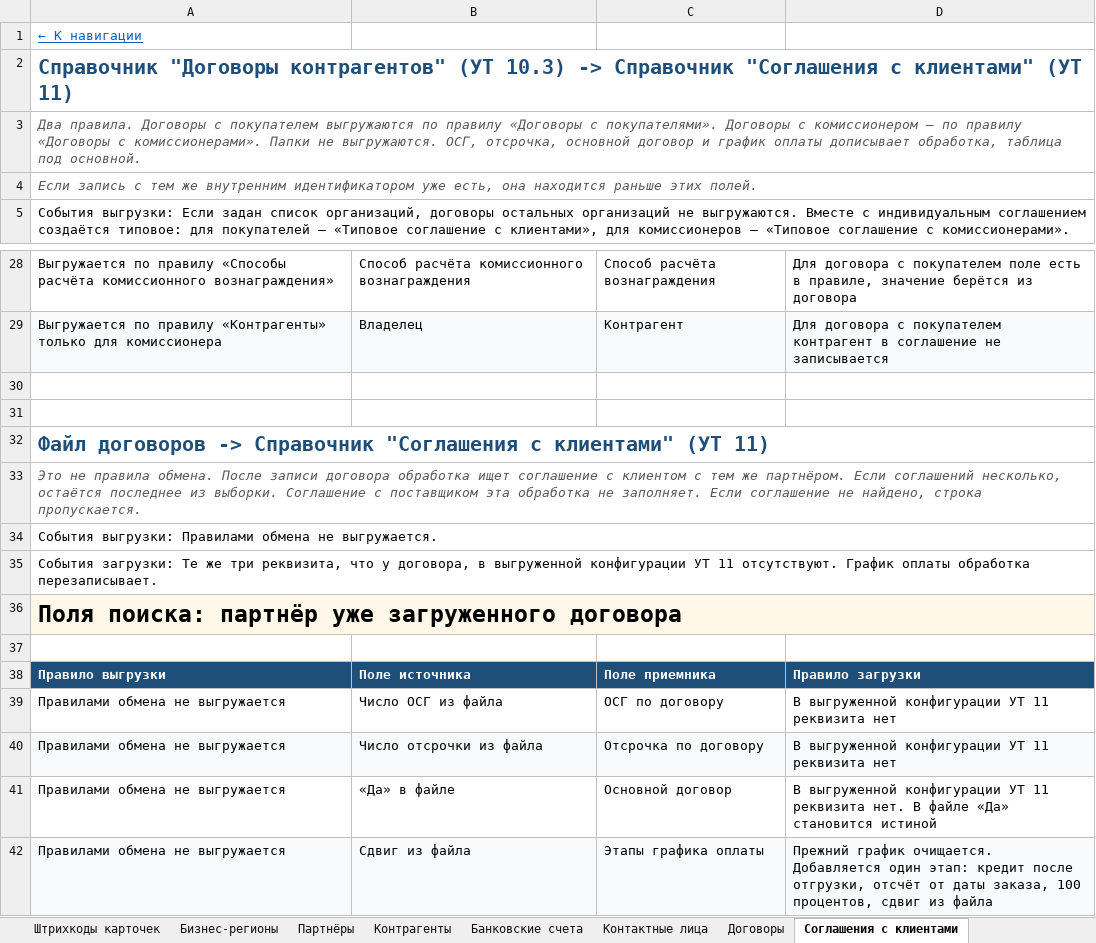
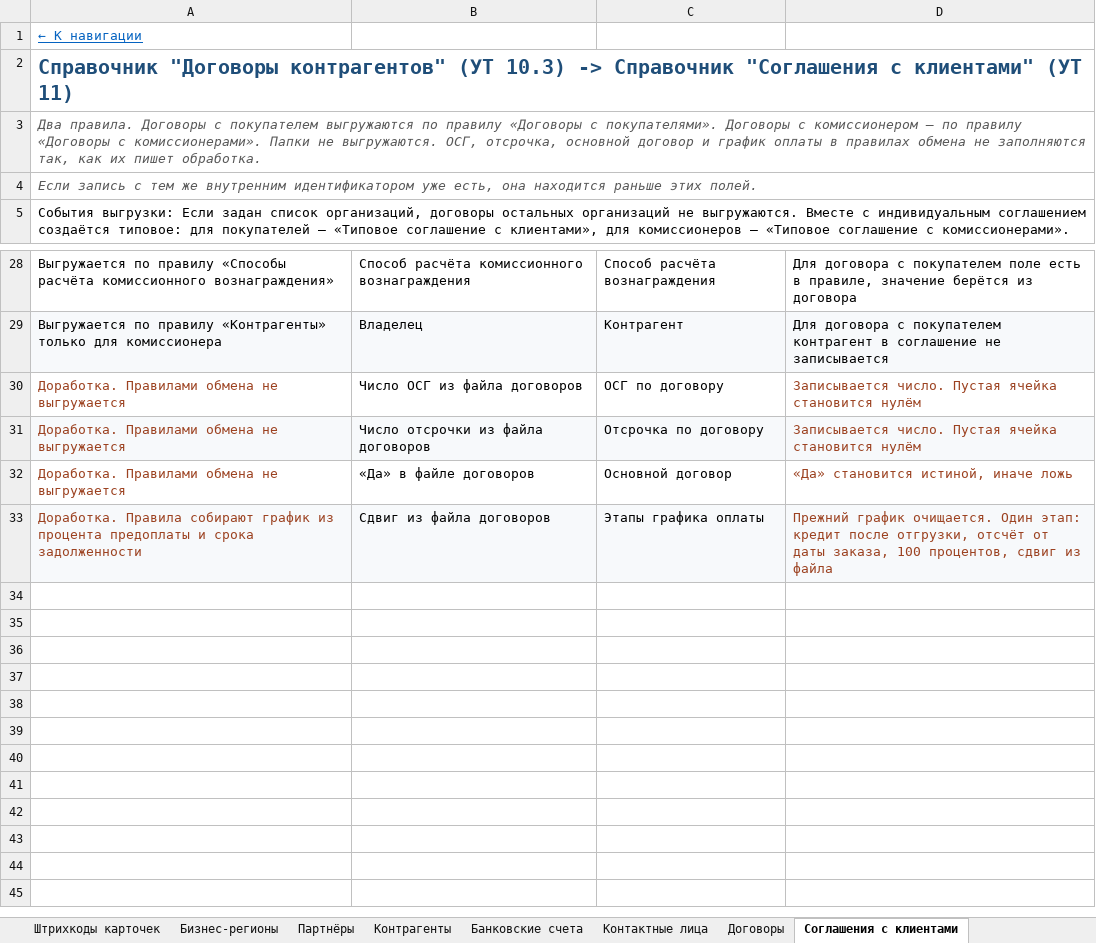
Before and after one commit to crabopal/Primtrade_ExchangeRules_UT10_-_UT11, an Excel workbook: Маппинг_номенклатура_УТ10-УТ11.xlsx, sheet Соглашения с клиентами, drawn as a sheet; only a part is shown, gaps mark what is left out; values as stored, in another font and other column widths than the file's, no borders; removed rows and columns are numbered as before the commit, all else as after; the diff names each change by its address in the sheet, - before the commit and + after, or states it on an @@ line.

```diff
--- a/Маппинг_номенклатура_УТ10-УТ11.xlsx (sheet Соглашения с клиентами)
+++ b/Маппинг_номенклатура_УТ10-УТ11.xlsx (sheet Соглашения с клиентами)
-A3: …график оплаты дописывает обработка, таблица под основной.
+A3: …график оплаты в правилах обмена не заполняются так, как их пишет обработка.
-row 30: (empty)
-row 31: (empty)
-row 32: Файл договоров -> Справочник "Соглашения с клиентами" (УТ 11)
-row 33: Это не правила обмена. После записи договора обработка ищет соглашение с клиентом с тем же партнёром. Если соглашений несколько, остаётся последнее из выборки. Соглашение с поставщиком эта обработка не заполняет. Если соглашение не найдено, строка пропускается.
-row 34: События выгрузки: Правилами обмена не выгружается.
-row 35: События загрузки: Те же три реквизита, что у договора, в выгруженной конфигурации УТ 11 отсутствуют. График оплаты обработка перезаписывает.
-row 36: Поля поиска: партнёр уже загруженного договора
-row 37: (empty)
-row 38: Правило выгрузки | Поле источника | Поле приемника | Правило загрузки
-A30:A32: Правилами обмена не выгружается
+A30:A32: Доработка. Правилами обмена не выгружается
-A30:A33 text colour: black
+A30:A33 text colour: #9C4221
-B30: Число ОСГ из файла
+B30: Число ОСГ из файла договоров
-D30:D31: В выгруженной конфигурации УТ 11 реквизита нет
+D30:D31: Записывается число. Пустая ячейка становится нулём
-D30:D33 text colour: black
+D30:D33 text colour: #9C4221
-B31: Число отсрочки из файла
+B31: Число отсрочки из файла договоров
-B32: «Да» в файле
+B32: «Да» в файле договоров
-D32: В выгруженной конфигурации УТ 11 реквизита нет. В файле «Да» становится истиной
+D32: «Да» становится истиной, иначе ложь
-A33: Правилами обмена не выгружается
+A33: Доработка. Правила собирают график из процента предоплаты и срока задолженности
-B33: Сдвиг из файла
+B33: Сдвиг из файла договоров
-D33: …график очищается. Добавляется один этап: кредит…
+D33: …график очищается. Один этап: кредит…
```
Also changed, not shown: sheet Номенклатура, sheet Договоры, sheet Штрихкоды карточек, sheet Навигация.
